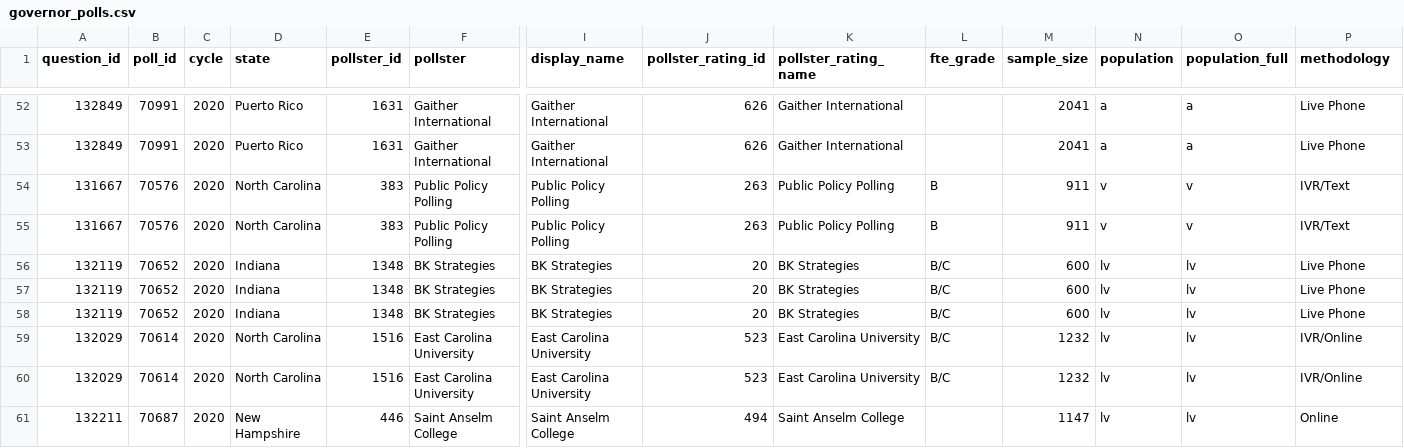
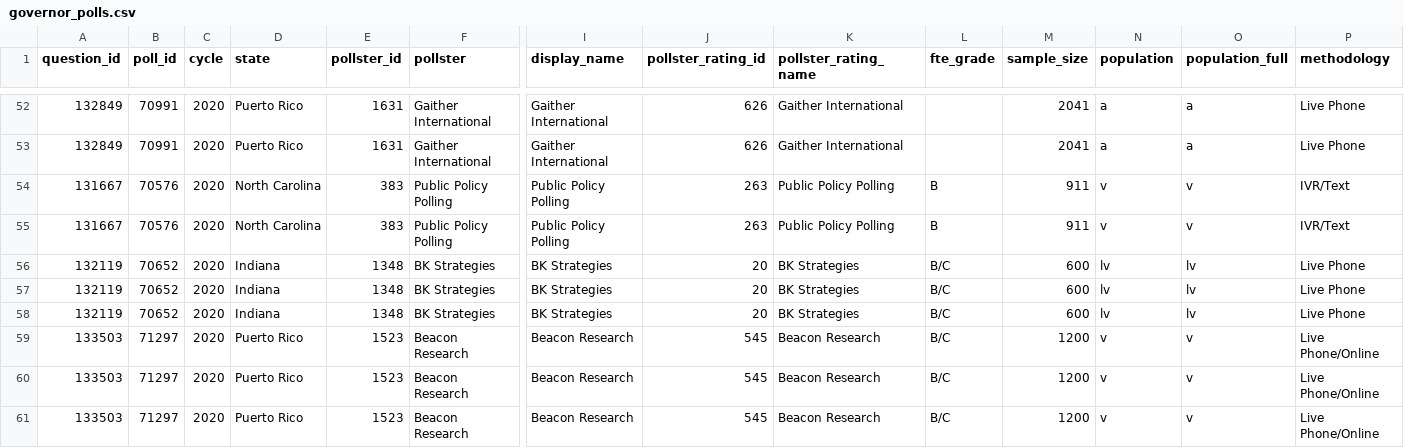
Before and after one commit to simonw/fivethirtyeight-polls, a CSV file: governor_polls.csv, drawn as a sheet; only a part is shown, gaps mark what is left out; the shorter side is filled out with more unchanged rows; rows hold the shown columns only; the diff covers the shown part only; the diff names each change by its address in the sheet, - before the commit and + after, or states it on an @@ line.

```diff
--- a/governor_polls.csv
+++ b/governor_polls.csv
+row 59: 133503 | 71297 | 2020 | Puerto Rico | 1523 | Beacon Research | Beacon Research | 545 | Beacon Research | B/C | 1200 | v | v | Live Phone/Online
+row 60: 133503 | 71297 | 2020 | Puerto Rico | 1523 | Beacon Research | Beacon Research | 545 | Beacon Research | B/C | 1200 | v | v | Live Phone/Online
+row 61: 133503 | 71297 | 2020 | Puerto Rico | 1523 | Beacon Research | Beacon Research | 545 | Beacon Research | B/C | 1200 | v | v | Live Phone/Online
```
Also changed, not shown: 3 added rows and 4 edited cells elsewhere in this file, house_polls.csv, 2 other files.
